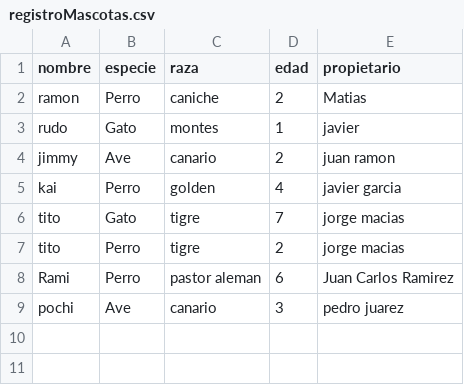
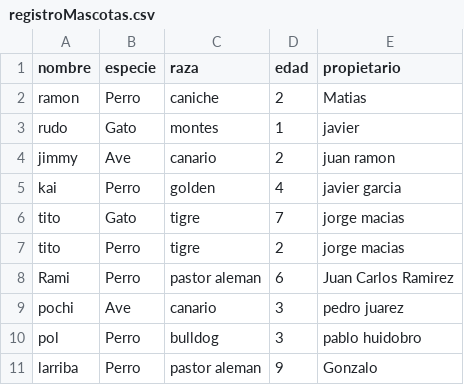
Before and after one commit to Marcos0411/clinica-veterinaria-final1, a CSV file: fastapi/registroMascotas.csv, drawn as a sheet.

```diff
--- a/fastapi/registroMascotas.csv
+++ b/fastapi/registroMascotas.csv
@@ -9 +9,3 @@ Rami,Perro,pastor aleman,6,Juan Carlos Ramirez
 pochi,Ave,canario,3,pedro juarez
+pol,Perro,bulldog,3,pablo huidobro
+larriba,Perro,pastor aleman,9,Gonzalo
```
Also changed, not shown: fastapi/registroDuenos.csv, 3 other files.
